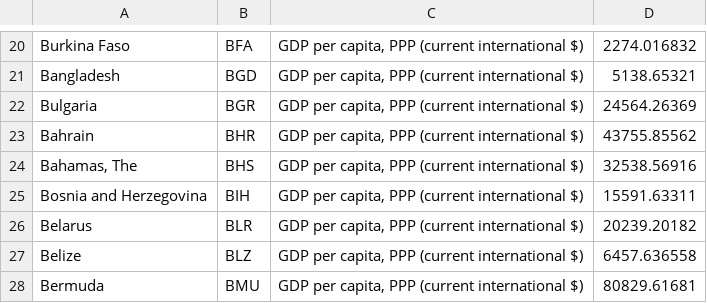
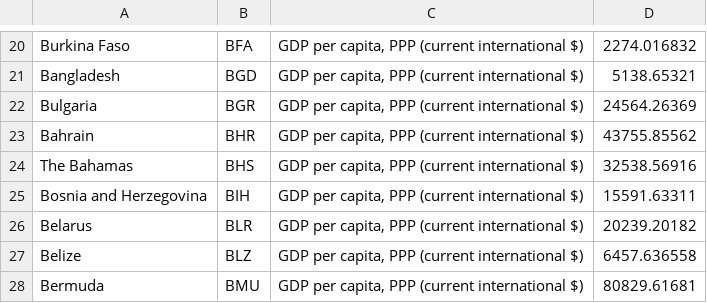
Before and after one commit to cern-sis/workflows, a CSV file: country-share/gdp.csv, drawn as a sheet; only a part is shown, gaps mark what is left out.

```diff
--- a/country-share/gdp.csv
+++ b/country-share/gdp.csv
@@ -23,3 +23,3 @@ Bulgaria,BGR,"GDP per capita, PPP (current international $)",24564.26369
 Bahrain,BHR,"GDP per capita, PPP (current international $)",43755.85562
-"Bahamas, The",BHS,"GDP per capita, PPP (current international $)",32538.56916
+"The Bahamas",BHS,"GDP per capita, PPP (current international $)",32538.56916
 Bosnia and Herzegovina,BIH,"GDP per capita, PPP (current international $)",15591.63311
```
Also changed, not shown: 2 other files.
